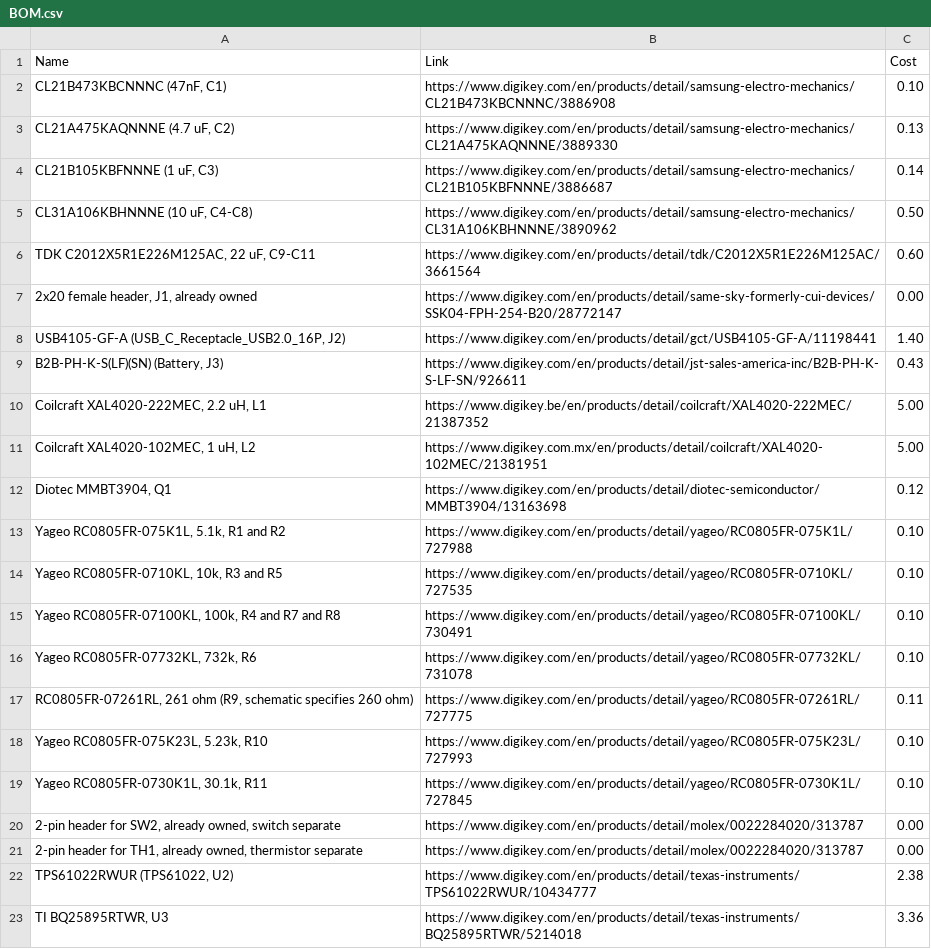
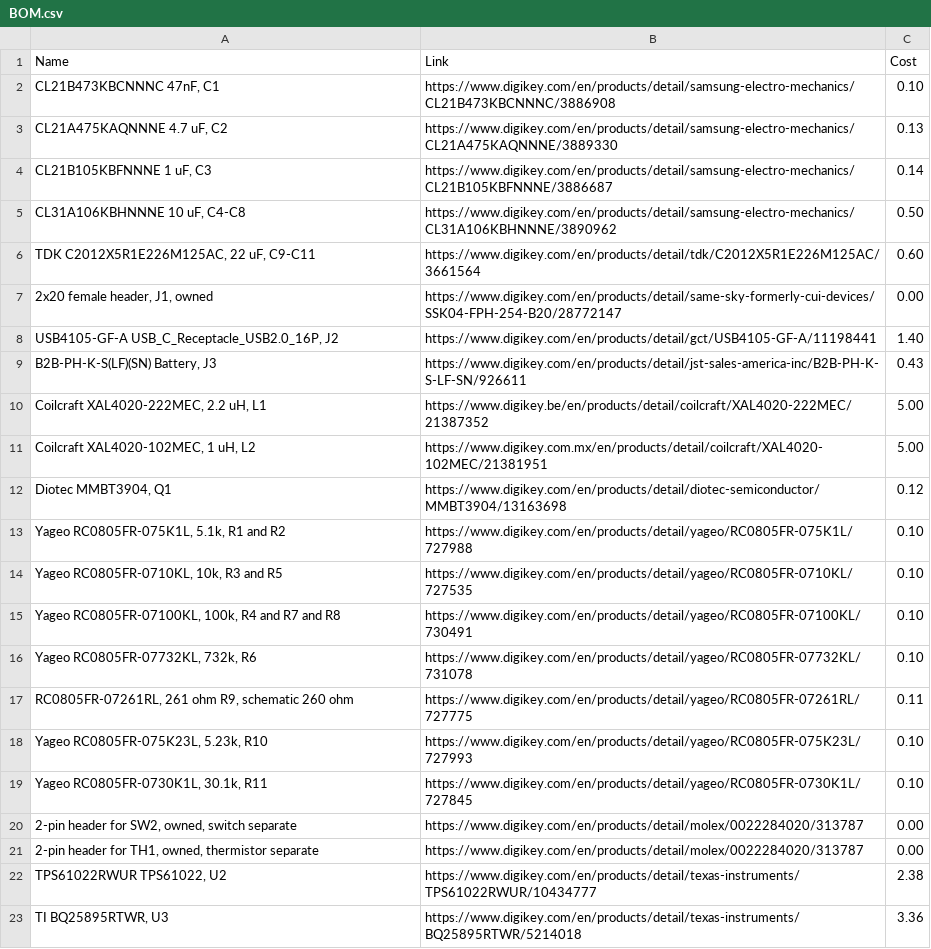
Before and after one commit to kikiisacat/RP-Zero-Charger, a CSV file: BOM.csv, drawn as a sheet.

Commit message:
Update BOM.csv

```diff
--- a/BOM.csv
+++ b/BOM.csv
@@ -1,10 +1,10 @@
 Name,Link,Cost
-"CL21B473KBCNNNC (47nF, C1)",https://www.digikey.com/en/products/detail/samsung-electro-mechanics/CL21B473KBCNNNC/3886908,0.10
-"CL21A475KAQNNNE (4.7 uF, C2)",https://www.digikey.com/en/products/detail/samsung-electro-mechanics/CL21A475KAQNNNE/3889330,0.13
-"CL21B105KBFNNNE (1 uF, C3)",https://www.digikey.com/en/products/detail/samsung-electro-mechanics/CL21B105KBFNNNE/3886687,0.14
-"CL31A106KBHNNNE (10 uF, C4-C8)",https://www.digikey.com/en/products/detail/samsung-electro-mechanics/CL31A106KBHNNNE/3890962,0.50
+"CL21B473KBCNNNC 47nF, C1",https://www.digikey.com/en/products/detail/samsung-electro-mechanics/CL21B473KBCNNNC/3886908,0.10
+"CL21A475KAQNNNE 4.7 uF, C2",https://www.digikey.com/en/products/detail/samsung-electro-mechanics/CL21A475KAQNNNE/3889330,0.13
+"CL21B105KBFNNNE 1 uF, C3",https://www.digikey.com/en/products/detail/samsung-electro-mechanics/CL21B105KBFNNNE/3886687,0.14
+"CL31A106KBHNNNE 10 uF, C4-C8",https://www.digikey.com/en/products/detail/samsung-electro-mechanics/CL31A106KBHNNNE/3890962,0.50
 "TDK C2012X5R1E226M125AC, 22 uF, C9-C11",https://www.digikey.com/en/products/detail/tdk/C2012X5R1E226M125AC/3661564,0.60
-"2x20 female header, J1, already owned",https://www.digikey.com/en/products/detail/same-sky-formerly-cui-devices/SSK04-FPH-254-B20/28772147,0.00
-"USB4105-GF-A (USB_C_Receptacle_USB2.0_16P, J2)",https://www.digikey.com/en/products/detail/gct/USB4105-GF-A/11198441,1.40
-"B2B-PH-K-S(LF)(SN) (Battery, J3)",https://www.digikey.com/en/products/detail/jst-sales-america-inc/B2B-PH-K-S-LF-SN/926611,0.43
+"2x20 female header, J1, owned",https://www.digikey.com/en/products/detail/same-sky-formerly-cui-devices/SSK04-FPH-254-B20/28772147,0.00
+"USB4105-GF-A USB_C_Receptacle_USB2.0_16P, J2",https://www.digikey.com/en/products/detail/gct/USB4105-GF-A/11198441,1.40
+"B2B-PH-K-S(LF)(SN) Battery, J3",https://www.digikey.com/en/products/detail/jst-sales-america-inc/B2B-PH-K-S-LF-SN/926611,0.43
 "Coilcraft XAL4020-222MEC, 2.2 uH, L1",https://www.digikey.be/en/products/detail/coilcraft/XAL4020-222MEC/21387352,5.00
@@ -16,8 +16,8 @@ Name,Link,Cost
 "Yageo RC0805FR-07732KL, 732k, R6",https://www.digikey.com/en/products/detail/yageo/RC0805FR-07732KL/731078,0.10
-"RC0805FR-07261RL, 261 ohm (R9, schematic specifies 260 ohm)",https://www.digikey.com/en/products/detail/yageo/RC0805FR-07261RL/727775,0.11
+"RC0805FR-07261RL, 261 ohm R9, schematic 260 ohm",https://www.digikey.com/en/products/detail/yageo/RC0805FR-07261RL/727775,0.11
 "Yageo RC0805FR-075K23L, 5.23k, R10",https://www.digikey.com/en/products/detail/yageo/RC0805FR-075K23L/727993,0.10
 "Yageo RC0805FR-0730K1L, 30.1k, R11",https://www.digikey.com/en/products/detail/yageo/RC0805FR-0730K1L/727845,0.10
-"2-pin header for SW2, already owned, switch separate",https://www.digikey.com/en/products/detail/molex/0022284020/313787,0.00
-"2-pin header for TH1, already owned, thermistor separate",https://www.digikey.com/en/products/detail/molex/0022284020/313787,0.00
-"TPS61022RWUR (TPS61022, U2)",https://www.digikey.com/en/products/detail/texas-instruments/TPS61022RWUR/10434777,2.38
+"2-pin header for SW2, owned, switch separate",https://www.digikey.com/en/products/detail/molex/0022284020/313787,0.00
+"2-pin header for TH1, owned, thermistor separate",https://www.digikey.com/en/products/detail/molex/0022284020/313787,0.00
+"TPS61022RWUR TPS61022, U2",https://www.digikey.com/en/products/detail/texas-instruments/TPS61022RWUR/10434777,2.38
 "TI BQ25895RTWR, U3",https://www.digikey.com/en/products/detail/texas-instruments/BQ25895RTWR/5214018,3.36
```
